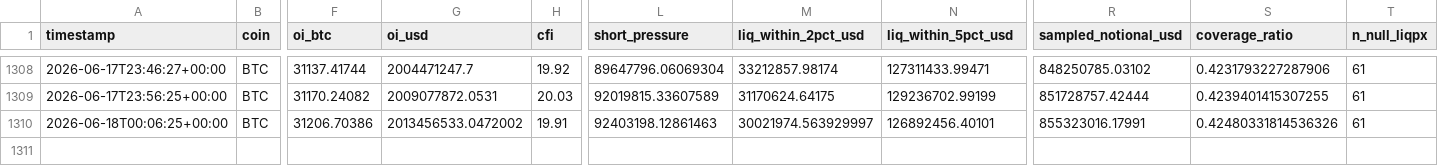
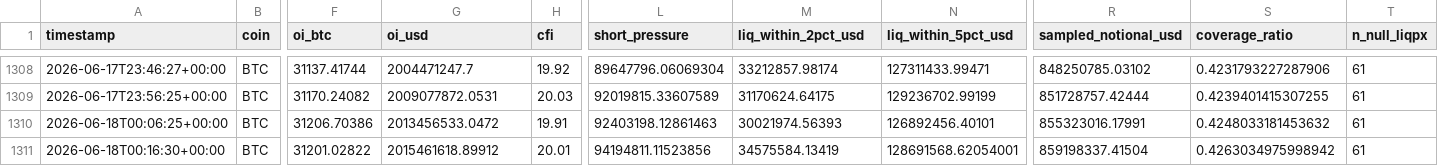
Before and after one commit to javiAI/faro-liquidation-pressure-map, a CSV file: data/metrics_history.csv, drawn as a sheet; only a part is shown, gaps mark what is left out; rows hold the shown columns only; the diff names each change by its address in the sheet, - before the commit and + after, or states it on an @@ line.

```diff
--- a/data/metrics_history.csv
+++ b/data/metrics_history.csv
-G1310 (oi_usd): 2013456533.0472002
+G1310 (oi_usd): 2013456533.0472
-M1310 (liq_within_2pct_usd): 30021974.563929997
+M1310 (liq_within_2pct_usd): 30021974.56393
-S1310 (coverage_ratio): 0.42480331814536326
+S1310 (coverage_ratio): 0.4248033181453632
+row 1311: 2026-06-18T00:16:30+00:00 | BTC | 31201.02822 | 2015461618.89912 | 20.01 | 94194811.11523856 | 34575584.13419 | 128691568.62054001 | 859198337.41504 | 0.4263034975998942 | 61
```
Also changed, not shown: 5 other files.
